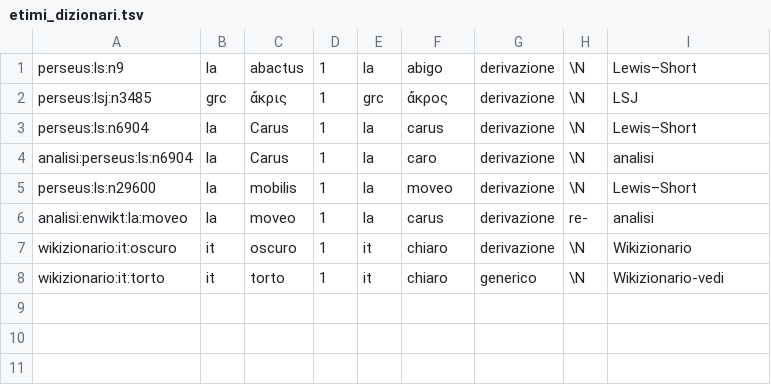
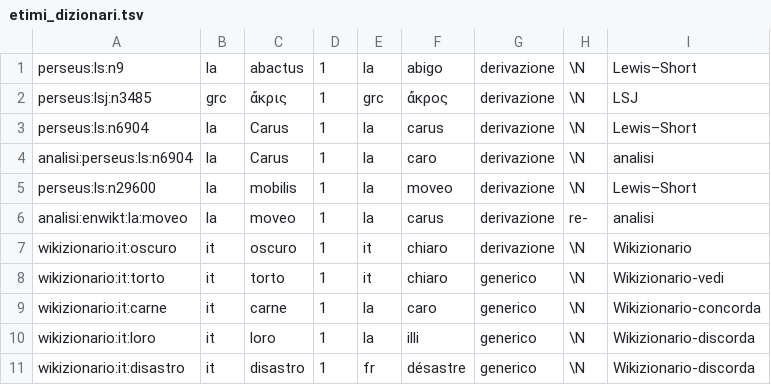
Before and after one commit to trosinogio/stirps, a TSV file: import/esempio/etimi_dizionari.tsv, drawn as a sheet.

```diff
--- a/import/esempio/etimi_dizionari.tsv
+++ b/import/esempio/etimi_dizionari.tsv
@@ -8 +8,4 @@ wikizionario:it:oscuro	it	oscuro	1	it	chiaro	derivazione	\N	Wikizionario
 wikizionario:it:torto	it	torto	1	it	chiaro	generico	\N	Wikizionario-vedi
+wikizionario:it:carne	it	carne	1	la	caro	generico	\N	Wikizionario-concorda
+wikizionario:it:loro	it	loro	1	la	illi	generico	\N	Wikizionario-discorda
+wikizionario:it:disastro	it	disastro	1	fr	désastre	generico	\N	Wikizionario-discorda
```
Also changed, not shown: 10 other files.
